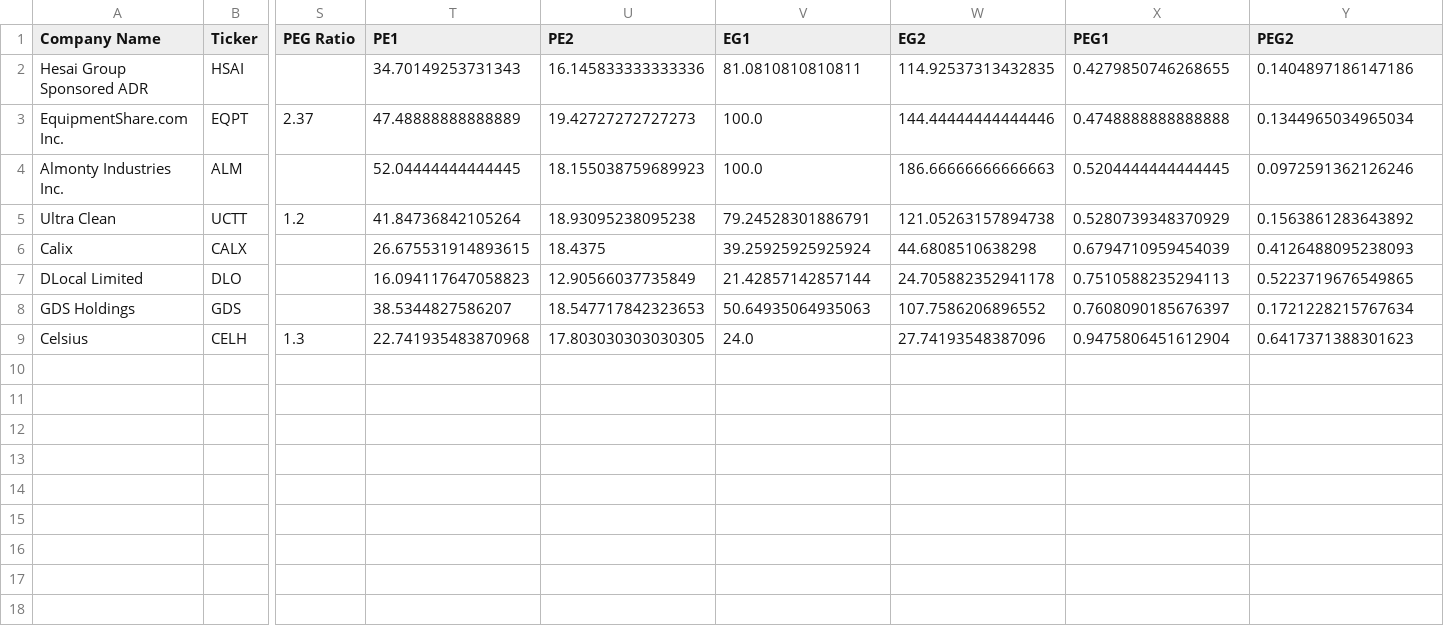
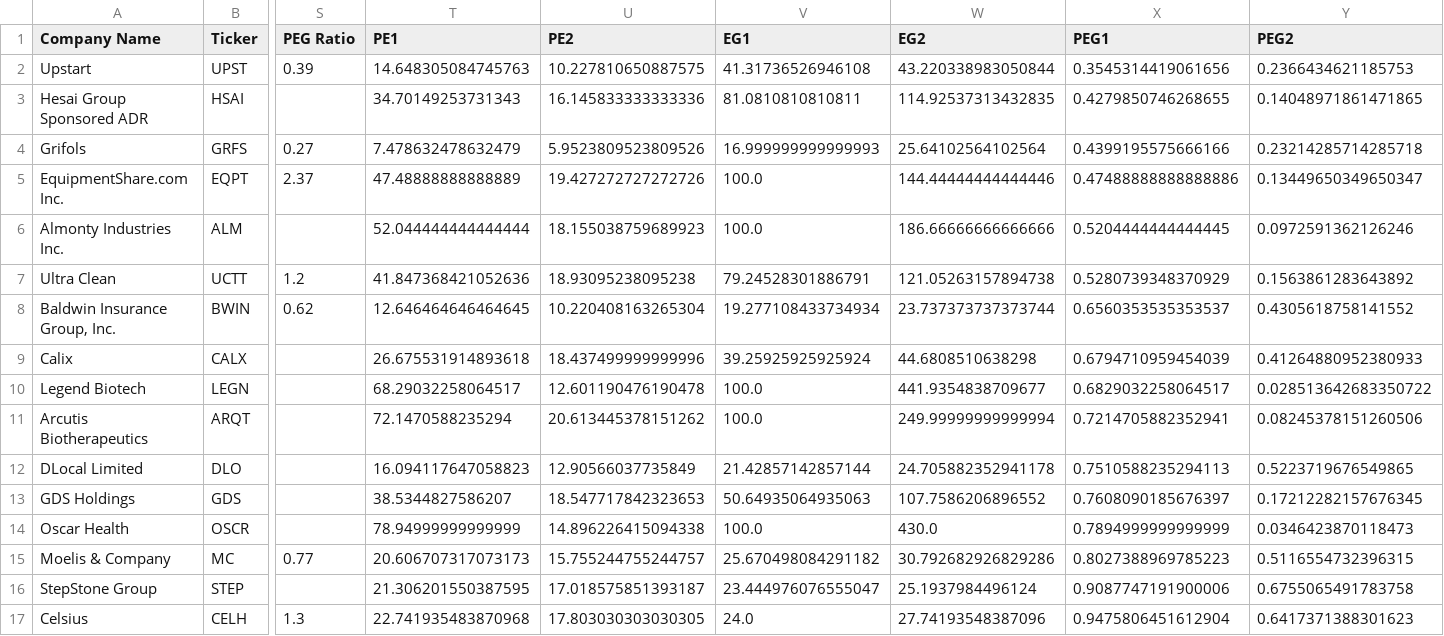
Before and after one commit to BangyaoXu/US-Equity-Alpha-Catalyst, a CSV file: selected_universe_2026-04-18.csv, drawn as a sheet; only a part is shown, gaps mark what is left out; addresses are those after the commit; rows hold the shown columns only; the diff names each change by its address in the sheet, - before the commit and + after, or states it on an @@ line.

```diff
--- a/selected_universe_2026-04-18.csv
+++ b/selected_universe_2026-04-18.csv
+row 2: Upstart | UPST | 0.39 | 14.648305084745763 | 10.227810650887575 | 41.31736526946108 | 43.220338983050844 | 0.3545314419061656 | 0.2366434621185753
-Y3 (PEG2): 0.1404897186147186
+Y3 (PEG2): 0.14048971861471865
+row 4: Grifols | GRFS | 0.27 | 7.478632478632479 | 5.9523809523809526 | 16.999999999999993 | 25.64102564102564 | 0.4399195575666166 | 0.23214285714285718
-U5 (PE2): 19.42727272727273
+U5 (PE2): 19.427272727272726
-X5 (PEG1): 0.4748888888888888
+X5 (PEG1): 0.47488888888888886
-Y5 (PEG2): 0.1344965034965034
+Y5 (PEG2): 0.13449650349650347
-T6 (PE1): 52.04444444444445
+T6 (PE1): 52.044444444444444
-W6 (EG2): 186.66666666666663
+W6 (EG2): 186.66666666666666
-T7 (PE1): 41.84736842105264
+T7 (PE1): 41.847368421052636
+row 8: Baldwin Insurance Group, Inc. | BWIN | 0.62 | 12.646464646464645 | 10.220408163265304 | 19.277108433734934 | 23.737373737373744 | 0.6560353535353537 | 0.4305618758141552
-T9 (PE1): 26.675531914893615
+T9 (PE1): 26.675531914893618
-U9 (PE2): 18.4375
+U9 (PE2): 18.437499999999996
-Y9 (PEG2): 0.4126488095238093
+Y9 (PEG2): 0.41264880952380933
+row 10: Legend Biotech | LEGN |  | 68.29032258064517 | 12.601190476190478 | 100.0 | 441.9354838709677 | 0.6829032258064517 | 0.028513642683350722
+row 11: Arcutis Biotherapeutics | ARQT |  | 72.1470588235294 | 20.613445378151262 | 100.0 | 249.99999999999994 | 0.7214705882352941 | 0.08245378151260506
-Y13 (PEG2): 0.1721228215767634
+Y13 (PEG2): 0.17212282157676345
+row 14: Oscar Health | OSCR |  | 78.94999999999999 | 14.896226415094338 | 100.0 | 430.0 | 0.7894999999999999 | 0.0346423870118473
+row 15: Moelis & Company | MC | 0.77 | 20.606707317073173 | 15.755244755244757 | 25.670498084291182 | 30.792682926829286 | 0.8027388969785223 | 0.5116554732396315
+row 16: StepStone Group | STEP |  | 21.306201550387595 | 17.018575851393187 | 23.444976076555047 | 25.1937984496124 | 0.9087747191900006 | 0.6755065491783758
```
Also changed, not shown: selected_universe_2026-04-11.csv, selected_universe_2026-04-25.csv, 1 other file.
